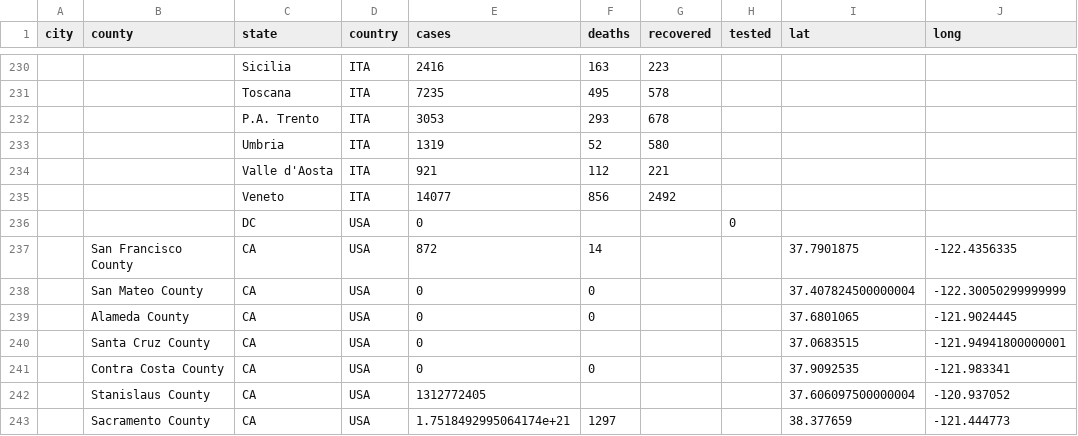
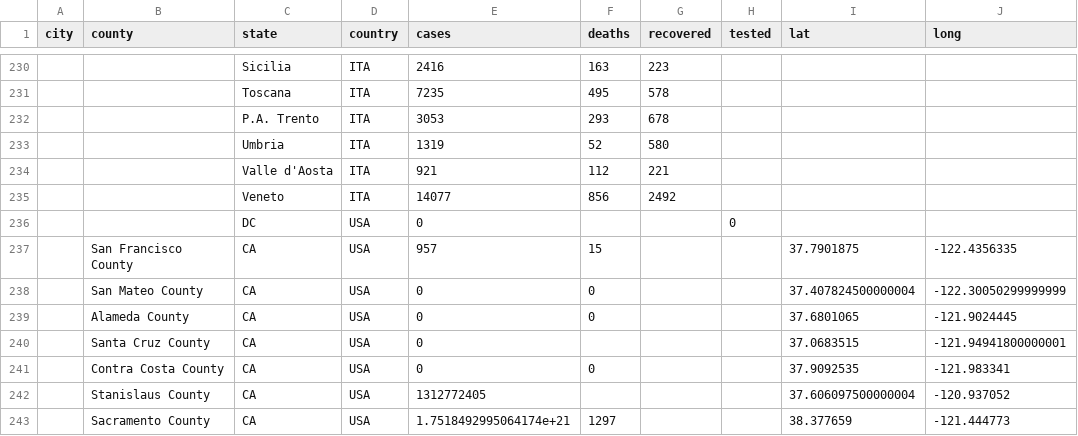
Before and after one commit to qgolsteyn/coronadatascraper, a CSV file: data.csv, drawn as a sheet; only a part is shown, gaps mark what is left out; the diff names each change by its address in the sheet, - before the commit and + after, or states it on an @@ line.

```diff
--- a/data.csv
+++ b/data.csv
-E237 (cases): 872
+E237 (cases): 957
-F237 (deaths): 14
+F237 (deaths): 15
```
Also changed, not shown: timeseries-jhu.csv, timeseries.csv, 2 other files.
